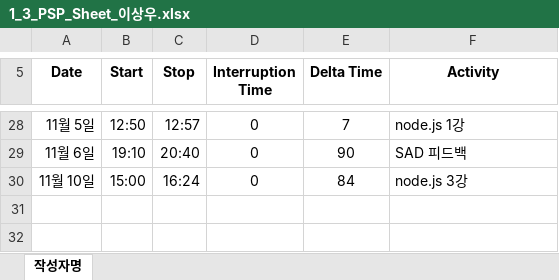
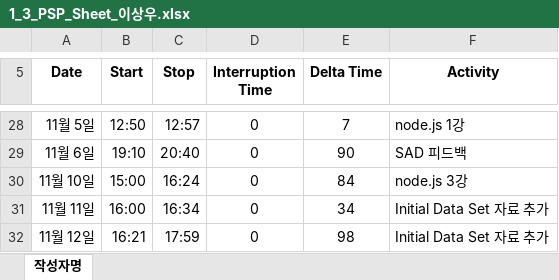
Before and after one commit to ed-jinyoung-park/SoftwareTeam2, an Excel workbook: PSP_Sheets/1_3_PSP_Sheet_이상우.xlsx, sheet 작성자명, drawn as a sheet; only a part is shown, gaps mark what is left out; values as stored, in another font and other column widths than the file's, no borders; the diff names each change by its address in the sheet, - before the commit and + after, or states it on an @@ line.

Commit message:
Add files via upload

```diff
--- a/PSP_Sheets/1_3_PSP_Sheet_이상우.xlsx (sheet 작성자명)
+++ b/PSP_Sheets/1_3_PSP_Sheet_이상우.xlsx (sheet 작성자명)
+row 31: 11월 11일 | 16:00 | 16:34 | 0 | 34 | Initial Data Set 자료 추가
+row 32: 11월 12일 | 16:21 | 17:59 | 0 | 98 | Initial Data Set 자료 추가
```
